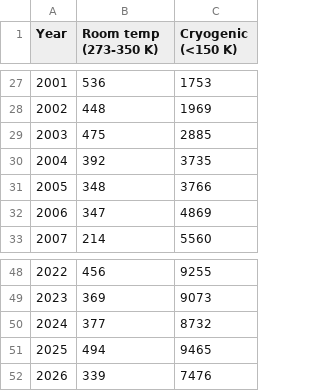
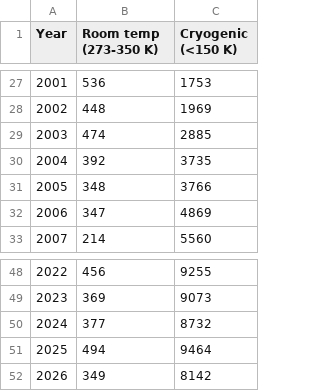
Before and after one commit to fredericpoitevin/pdb-stats, a CSV file: depositions_by_temperature.csv, drawn as a sheet; only a part is shown, gaps mark what is left out.

```diff
--- a/depositions_by_temperature.csv
+++ b/depositions_by_temperature.csv
@@ -28,3 +28,3 @@ Year,Room temp (273-350 K),Cryogenic (<150 K)
 2002,448,1969
-2003,475,2885
+2003,474,2885
 2004,392,3735
@@ -50,3 +50,3 @@ Year,Room temp (273-350 K),Cryogenic (<150 K)
 2024,377,8732
-2025,494,9465
-2026,339,7476
+2025,494,9464
+2026,349,8142
```
Also changed, not shown: PDB Annual per method - Sheet1.csv, depositions_by_nmr.csv, 1 other file.
